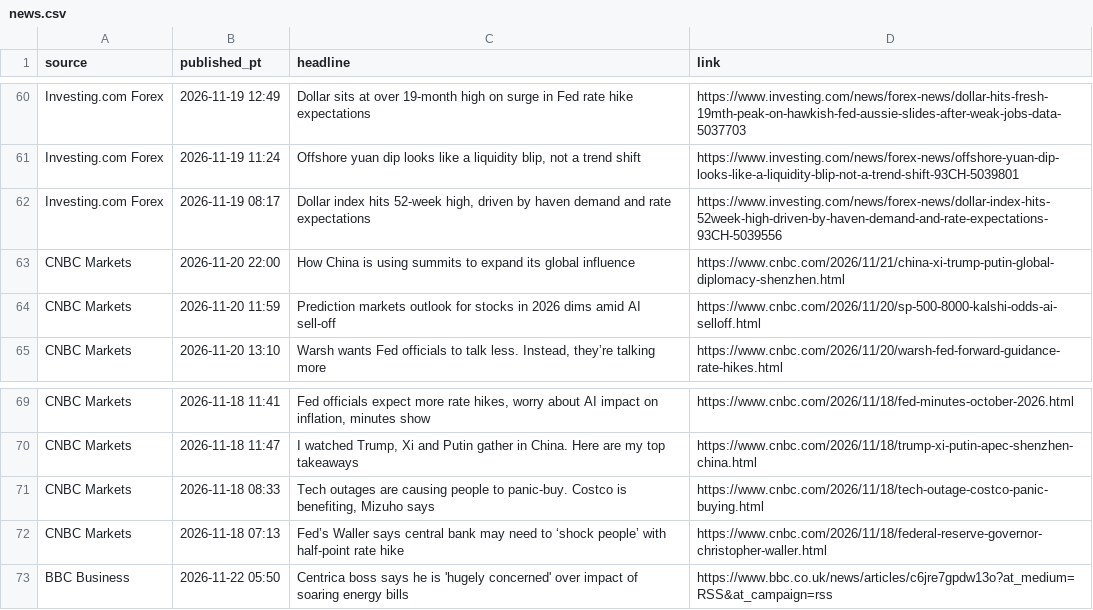
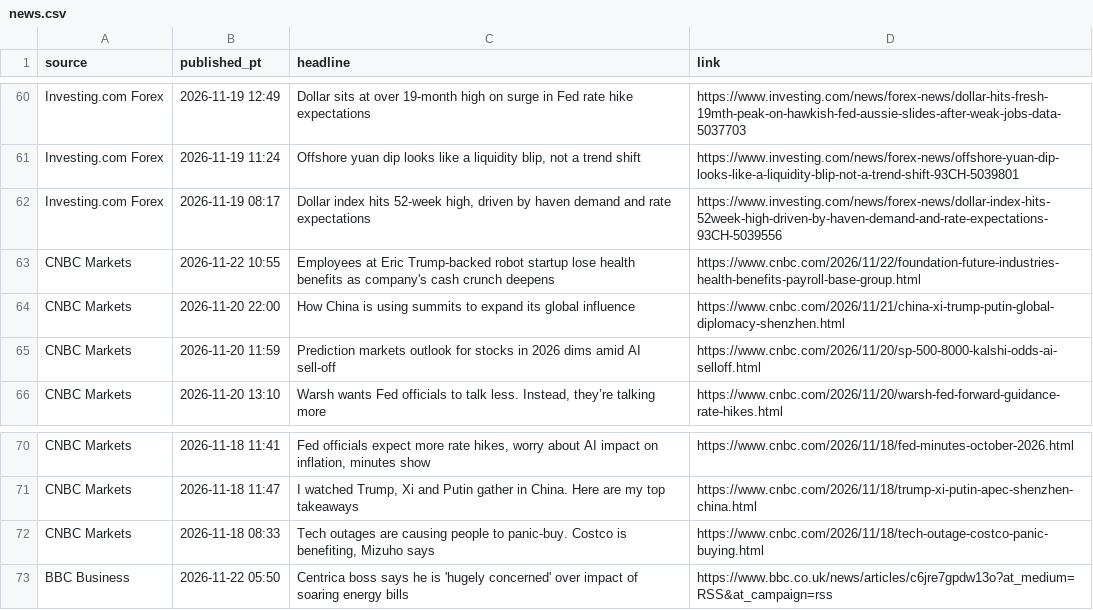
Before and after one commit to PatelNicknp/nicks-edge-dashboard, a CSV file: cache/news.csv, drawn as a sheet; only a part is shown, gaps mark what is left out.

Commit message:
Update data 2026-11-22T21:16Z

```diff
--- a/cache/news.csv
+++ b/cache/news.csv
@@ -62,2 +62,3 @@ Investing.com Forex,2026-11-19 11:24,"Offshore yuan dip looks like a liquidity b
 Investing.com Forex,2026-11-19 08:17,"Dollar index hits 52-week high, driven by haven demand and rate expectations",https://www.investing.com/news/forex-news/dollar-index-hits-52week-high-driven-by-haven-demand-and-rate-expectations-93CH-5039556
+CNBC Markets,2026-11-22 10:55,Employees at Eric Trump-backed robot startup lose health benefits as company's cash crunch deepens,https://www.cnbc.com/2026/11/22/foundation-future-industries-health-benefits-payroll-base-group.html
 CNBC Markets,2026-11-20 22:00,How China is using summits to expand its global influence,https://www.cnbc.com/2026/11/21/china-xi-trump-putin-global-diplomacy-shenzhen.html
@@ -71,3 +72,2 @@ CNBC Markets,2026-11-18 11:47,"I watched Trump, Xi and Putin gather in China. He
 CNBC Markets,2026-11-18 08:33,"Tech outages are causing people to panic-buy. Costco is benefiting, Mizuho says",https://www.cnbc.com/2026/11/18/tech-outage-costco-panic-buying.html
-CNBC Markets,2026-11-18 07:13,Fed’s Waller says central bank may need to ‘shock people’ with half-point rate hike,https://www.cnbc.com/2026/11/18/federal-reserve-governor-christopher-waller.html
 BBC Business,2026-11-22 05:50,Centrica boss says he is 'hugely concerned' over impact of soaring energy bills,https://www.bbc.co.uk/news/articles/c6jre7gpdw13o?at_medium=RSS&at_campaign=rss
```
Also changed, not shown: data/forecast_log.csv, output/calendar.csv, 19 other files.
